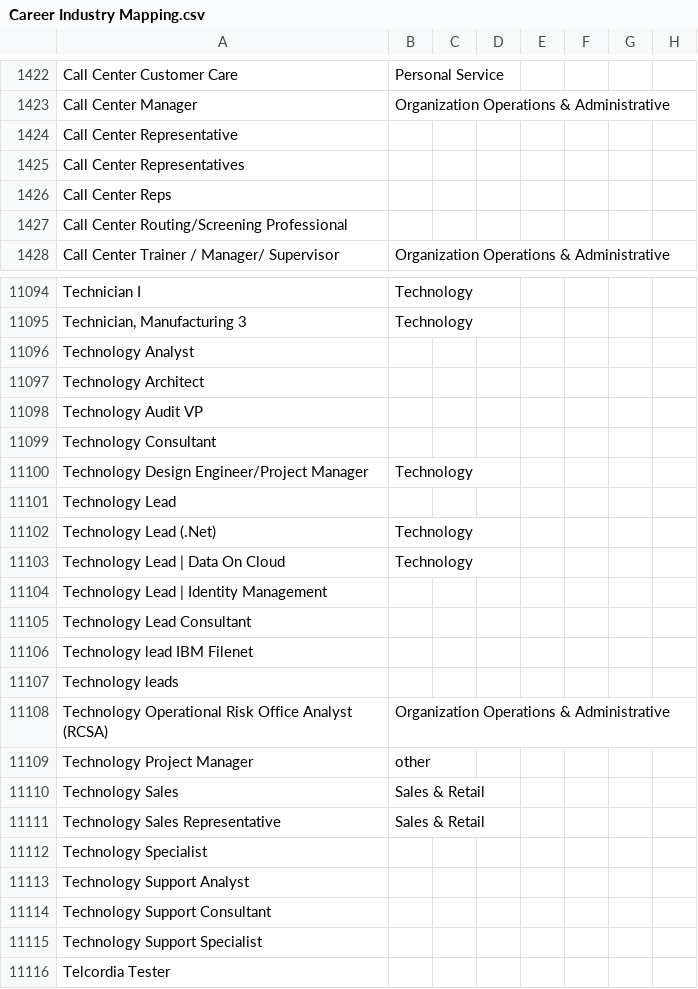
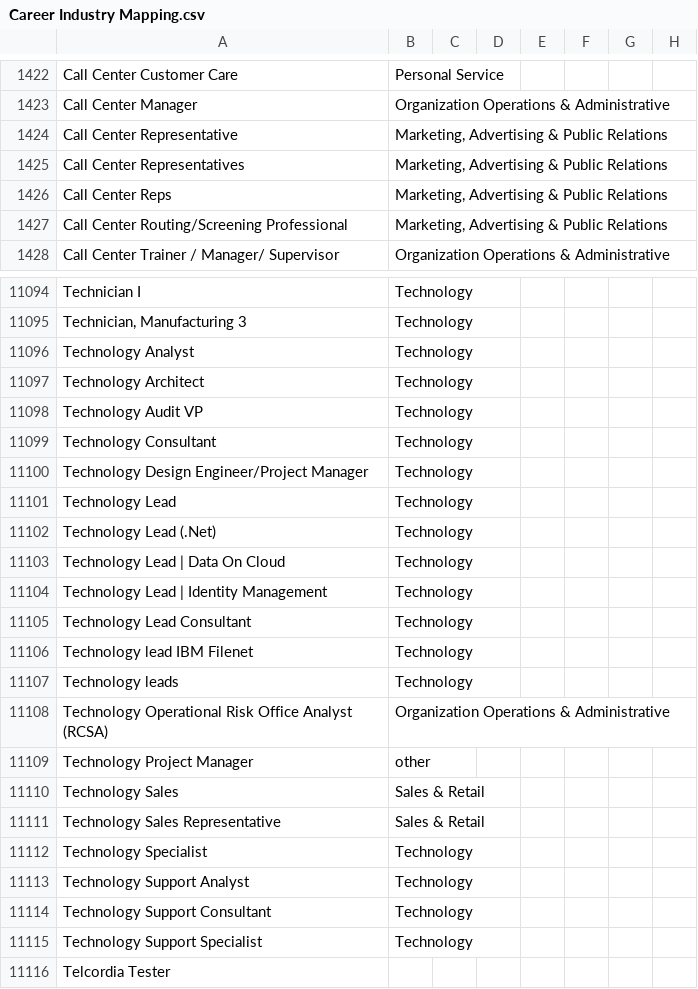
Before and after one commit to Sharon955/ETLProject, a CSV file: Resources/Career Industry Mapping.csv, drawn as a sheet; only a part is shown, gaps mark what is left out; the diff covers the shown part only.

```diff
--- a/Resources/Career Industry Mapping.csv
+++ b/Resources/Career Industry Mapping.csv
@@ -1423,6 +1423,6 @@ Call Center Customer Care,Personal Service,,,,,,
 Call Center Manager,Organization Operations & Administrative,,,,,,
-Call Center Representative,,,,,,,
-Call Center Representatives,,,,,,,
-Call Center Reps,,,,,,,
-Call Center Routing/Screening Professional,,,,,,,
+Call Center Representative,"Marketing, Advertising & Public Relations",,,,,,
+Call Center Representatives,"Marketing, Advertising & Public Relations",,,,,,
+Call Center Reps,"Marketing, Advertising & Public Relations",,,,,,
+Call Center Routing/Screening Professional,"Marketing, Advertising & Public Relations",,,,,,
 Call Center Trainer / Manager/ Supervisor,Organization Operations & Administrative,,,,,,
@@ -11095,14 +11095,14 @@ Technician I,Technology,,,,,,
 "Technician, Manufacturing 3",Technology,,,,,,
-Technology Analyst,,,,,,,
-Technology Architect,,,,,,,
-Technology Audit VP,,,,,,,
-Technology Consultant,,,,,,,
+Technology Analyst,Technology,,,,,,
+Technology Architect,Technology,,,,,,
+Technology Audit VP,Technology,,,,,,
+Technology Consultant,Technology,,,,,,
 Technology Design Engineer/Project Manager,Technology,,,,,,
-Technology Lead,,,,,,,
+Technology Lead,Technology,,,,,,
 Technology Lead (.Net),Technology,,,,,,
 Technology Lead | Data On Cloud,Technology,,,,,,
-Technology Lead | Identity Management,,,,,,,
-Technology Lead Consultant,,,,,,,
-Technology lead IBM Filenet,,,,,,,
-Technology leads,,,,,,,
+Technology Lead | Identity Management,Technology,,,,,,
+Technology Lead Consultant,Technology,,,,,,
+Technology lead IBM Filenet,Technology,,,,,,
+Technology leads,Technology,,,,,,
 Technology Operational Risk Office Analyst (RCSA),Organization Operations & Administrative,,,,,,
@@ -11111,6 +11111,6 @@ Technology Sales,Sales & Retail,,,,,,
 Technology Sales Representative,Sales & Retail,,,,,,
-Technology Specialist,,,,,,,
-Technology Support Analyst,,,,,,,
-Technology Support Consultant,,,,,,,
-Technology Support Specialist,,,,,,,
+Technology Specialist,Technology,,,,,,
+Technology Support Analyst,Technology,,,,,,
+Technology Support Consultant,Technology,,,,,,
+Technology Support Specialist,Technology,,,,,,
 Telcordia Tester,,,,,,,
```
Also changed, not shown: 167 edited cells elsewhere in this file, 5 other files.
